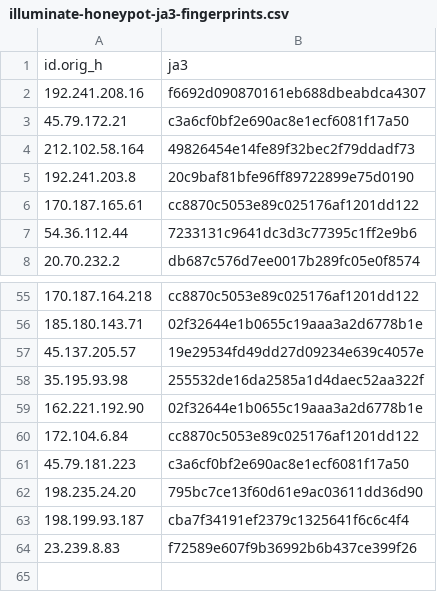
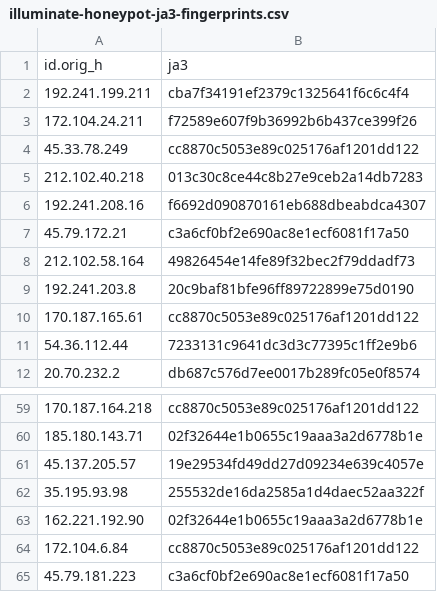
Before and after one commit to LeargasSecurity/ja3-fingerprint-repository, a CSV file: illuminate-honeypot-ja3-fingerprints.csv, drawn as a sheet; only a part is shown, gaps mark what is left out; removed rows and columns are numbered as before the commit, all else as after; the diff names each change by its address in the sheet, - before the commit and + after, or states it on an @@ line.

```diff
--- a/illuminate-honeypot-ja3-fingerprints.csv
+++ b/illuminate-honeypot-ja3-fingerprints.csv
+row 2: 192.241.199.211 | cba7f34191ef2379c1325641f6c6c4f4
+row 3: 172.104.24.211 | f72589e607f9b36992b6b437ce399f26
+row 4: 45.33.78.249 | cc8870c5053e89c025176af1201dd122
+row 5: 212.102.40.218 | 013c30c8ce44c8b27e9ceb2a14db7283
-row 62: 198.235.24.20 | 795bc7ce13f60d61e9ac03611dd36d90
-row 63: 198.199.93.187 | cba7f34191ef2379c1325641f6c6c4f4
-row 64: 23.239.8.83 | f72589e607f9b36992b6b437ce399f26
```
Also changed, not shown: 1 other file.
